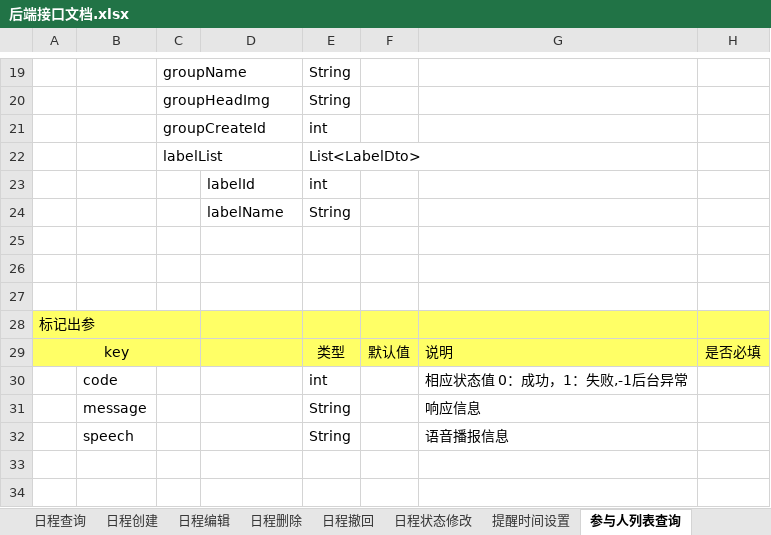
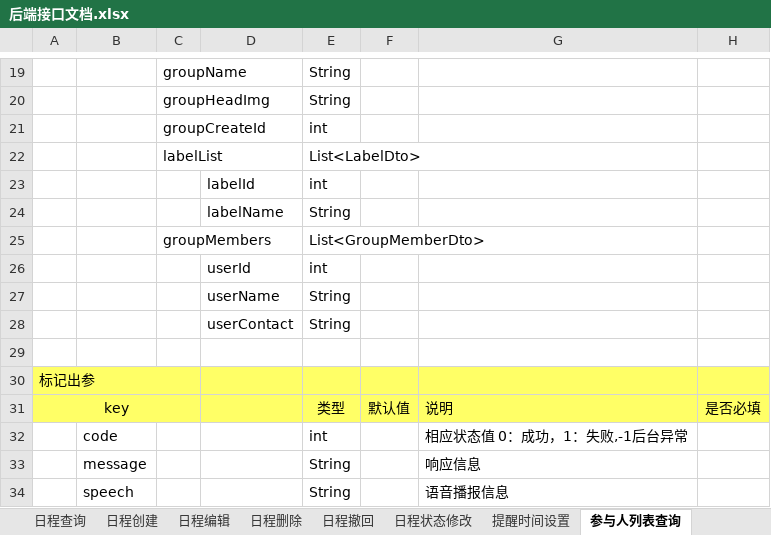
Before and after one commit to XJ-GTD/GTD2, an Excel workbook: A-开发相关文档素材/1.一期接口文档/后端接口文档.xlsx, sheet 参与人列表查询, drawn as a sheet; only a part is shown, gaps mark what is left out; values as stored, in another font and other column widths than the file's, no borders; the diff names each change by its address in the sheet, - before the commit and + after, or states it on an @@ line.

Commit message:
后台接口文档更新

```diff
--- a/A-开发相关文档素材/1.一期接口文档/后端接口文档.xlsx (sheet 参与人列表查询)
+++ b/A-开发相关文档素材/1.一期接口文档/后端接口文档.xlsx (sheet 参与人列表查询)
-row 25: (empty)
+row 25:  |  | groupMembers |  | List<GroupMemberDto>
-row 26: (empty)
+row 26:  |  |  | userId | int
+row 27:  |  |  | userName | String
+row 28:  |  |  | userContact | String
```
